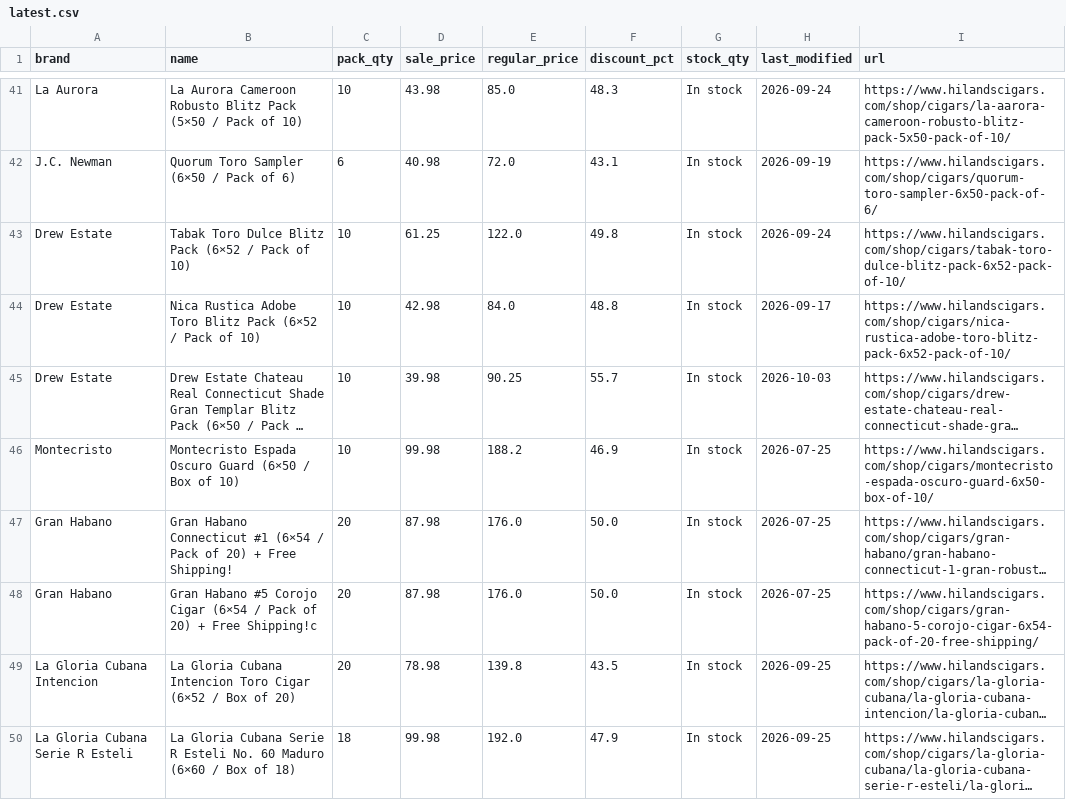
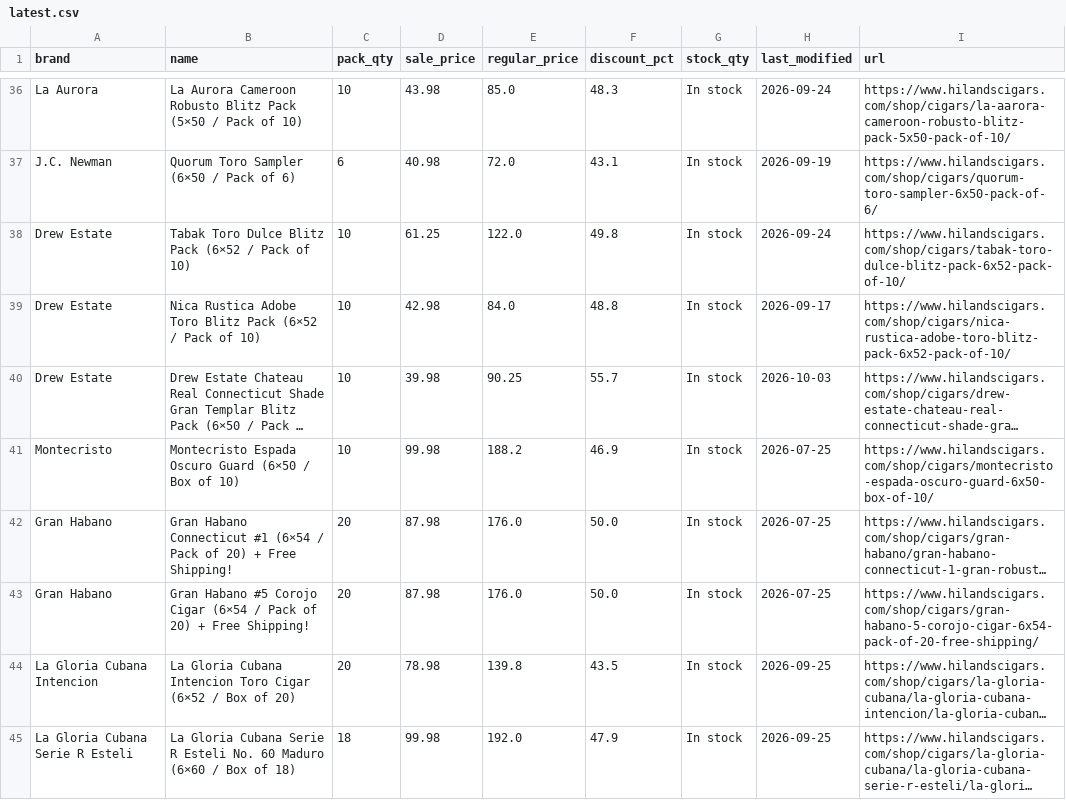
Before and after one commit to wolverinepeltz/cigars, a CSV file: data/latest.csv, drawn as a sheet; only a part is shown, gaps mark what is left out; long unchanged cells end in …; addresses are those after the commit; the diff covers the shown part only; the diff names each change by its address in the sheet, - before the commit and + after, or states it on an @@ line.

```diff
--- a/data/latest.csv
+++ b/data/latest.csv
-B43 (name): …+ Free Shipping!c
+B43 (name): …+ Free Shipping!
```
Also changed, not shown: 6 removed rows and 6 edited cells elsewhere in this file, 2 other files.
